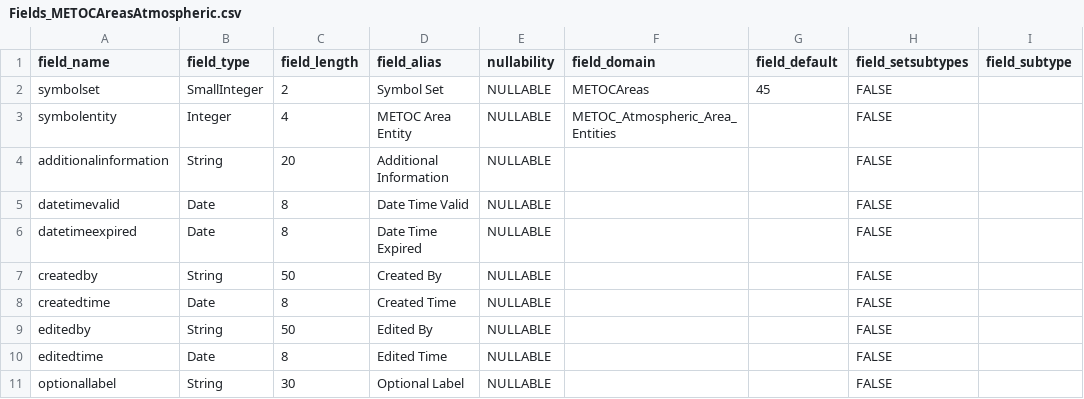
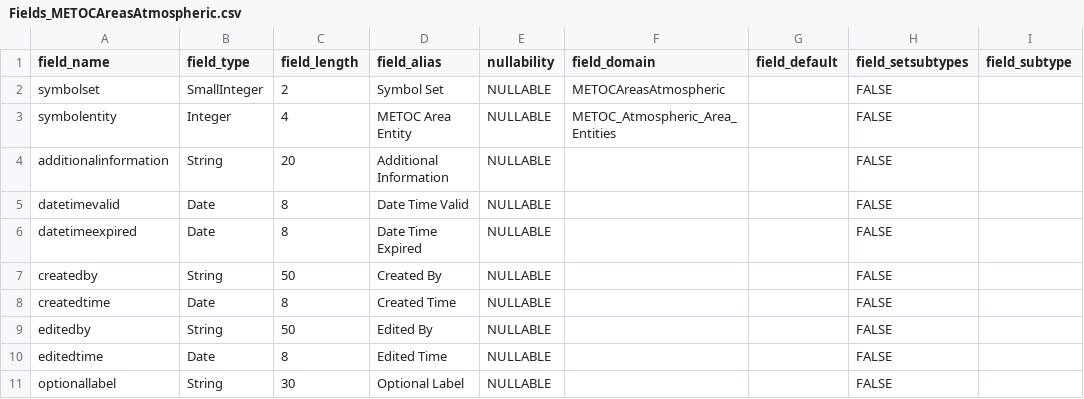
Before and after one commit to Esri/joint-military-symbology-xml, a CSV file: samples/military_feature_schemas/Fields_METOCAreasAtmospheric.csv, drawn as a sheet; only a part is shown; the diff names each change by its address in the sheet, - before the commit and + after, or states it on an @@ line.

```diff
--- a/samples/military_feature_schemas/Fields_METOCAreasAtmospheric.csv
+++ b/samples/military_feature_schemas/Fields_METOCAreasAtmospheric.csv
-F2 (field_domain): METOCAreas
+F2 (field_domain): METOCAreasAtmospheric
-G2 (field_default): 45
+G2 (field_default): (empty)
```
Also changed, not shown: samples/military_feature_schemas/Fields_METOCAreasOceanographic.csv, samples/military_feature_schemas/Fields_METOCLinesOceanographic.csv, 14 other files.
